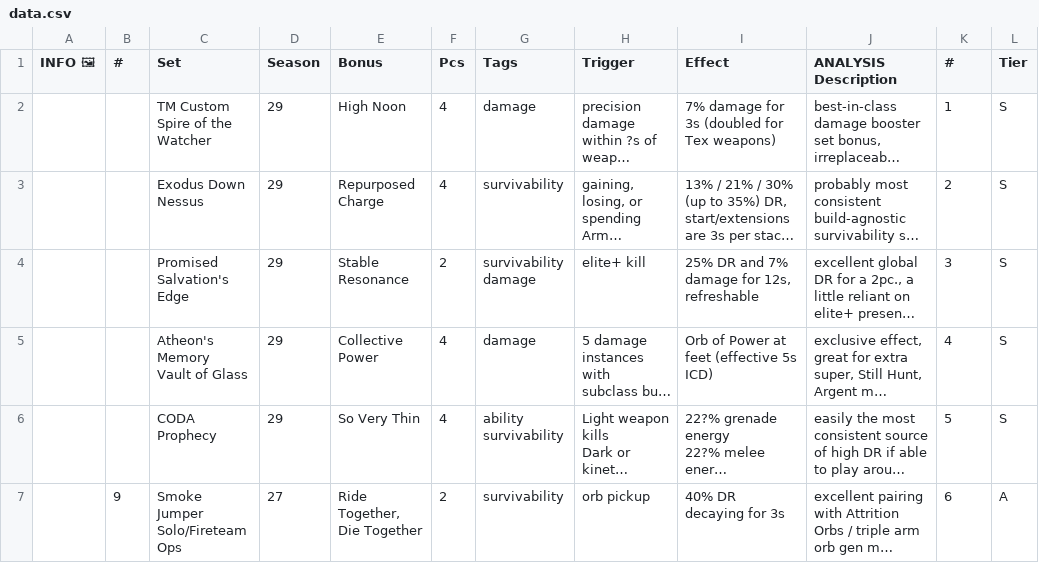
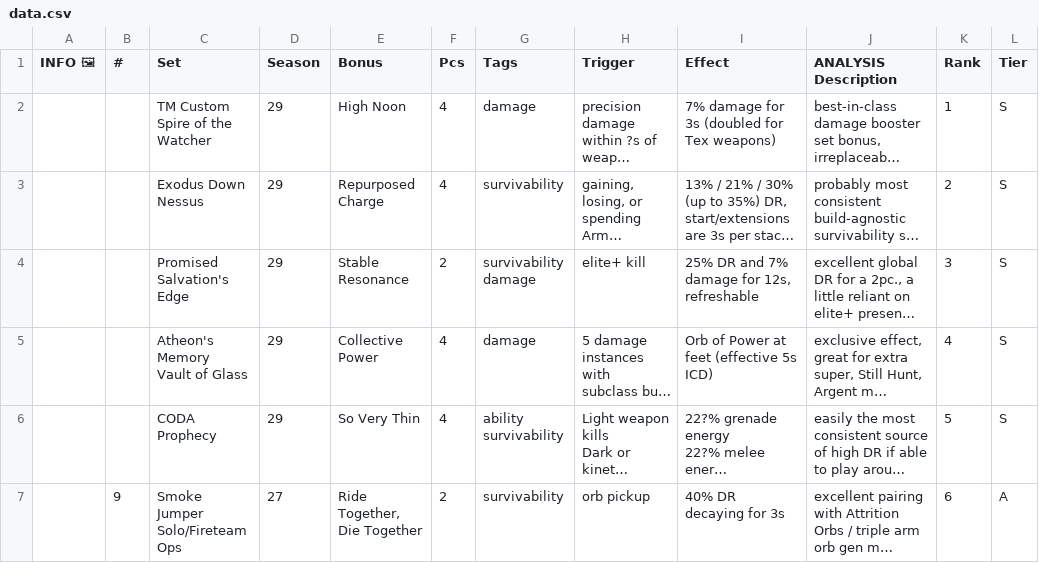
Before and after one commit to Revadike/d2armorwishlist, a CSV file: data.csv, drawn as a sheet; only a part is shown; long unchanged cells end in …; the diff names each change by its address in the sheet, - before the commit and + after, or states it on an @@ line.

Commit message:
Revert "update csv"
This reverts commit c8bbe7359b21332c8d61fad3e8a885cdc880f4c7.

```diff
--- a/data.csv
+++ b/data.csv
-K1: #
+K1: Rank
```
